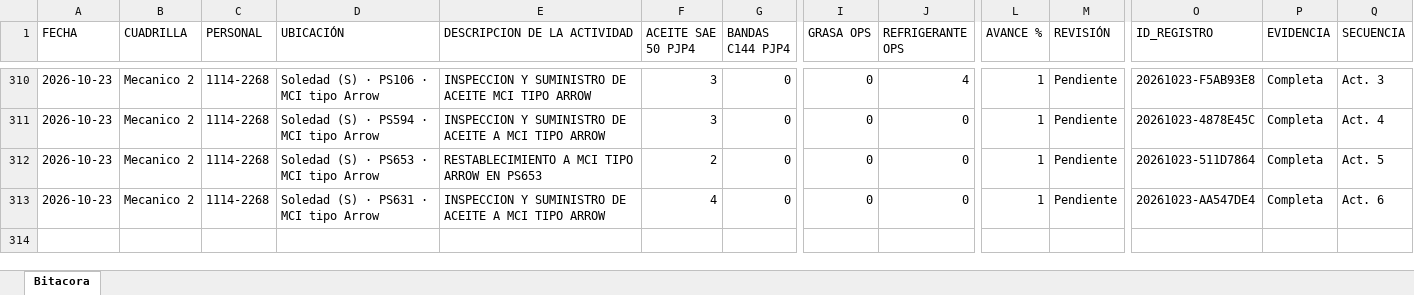
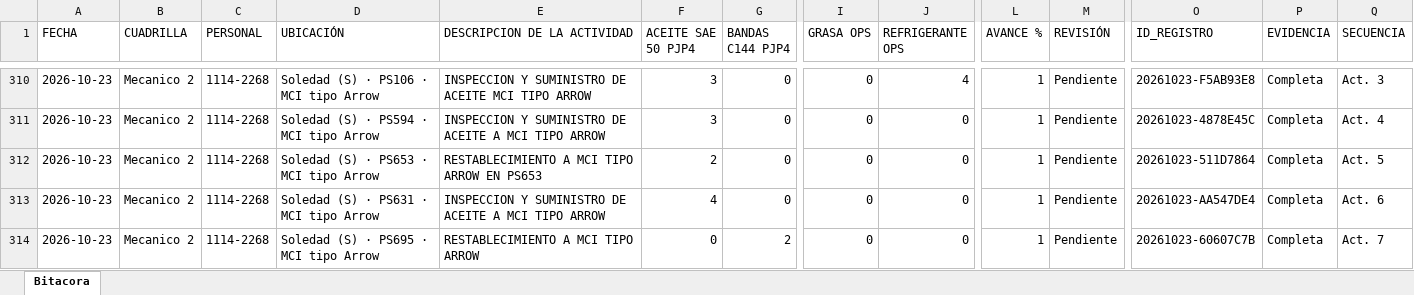
Before and after one commit to Hectorisaac-cloud/soledad-app, an Excel workbook: database/bitacora_operativa_soledad.xlsx, sheet Bitacora, drawn as a sheet; only a part is shown, gaps mark what is left out; values as stored, in another font and other column widths than the file's, no borders; rows hold the shown columns only; the diff names each change by its address in the sheet, - before the commit and + after, or states it on an @@ line.

Commit message:
Respaldo operativo Soledad
Actualización de bitácora. Registros: 313.

```diff
--- a/database/bitacora_operativa_soledad.xlsx (sheet Bitacora)
+++ b/database/bitacora_operativa_soledad.xlsx (sheet Bitacora)
+row 314: 2026-10-23 | Mecanico 2 | 1114-2268 | Soledad (S) · PS695 · MCI tipo Arrow | RESTABLECIMIENTO A MCI TIPO ARROW | 0 | 2 | 0 | 0 | 1 | Pendiente | 20261023-60607C7B | Completa | Act. 7
```
Also changed, not shown: 1 other file.
